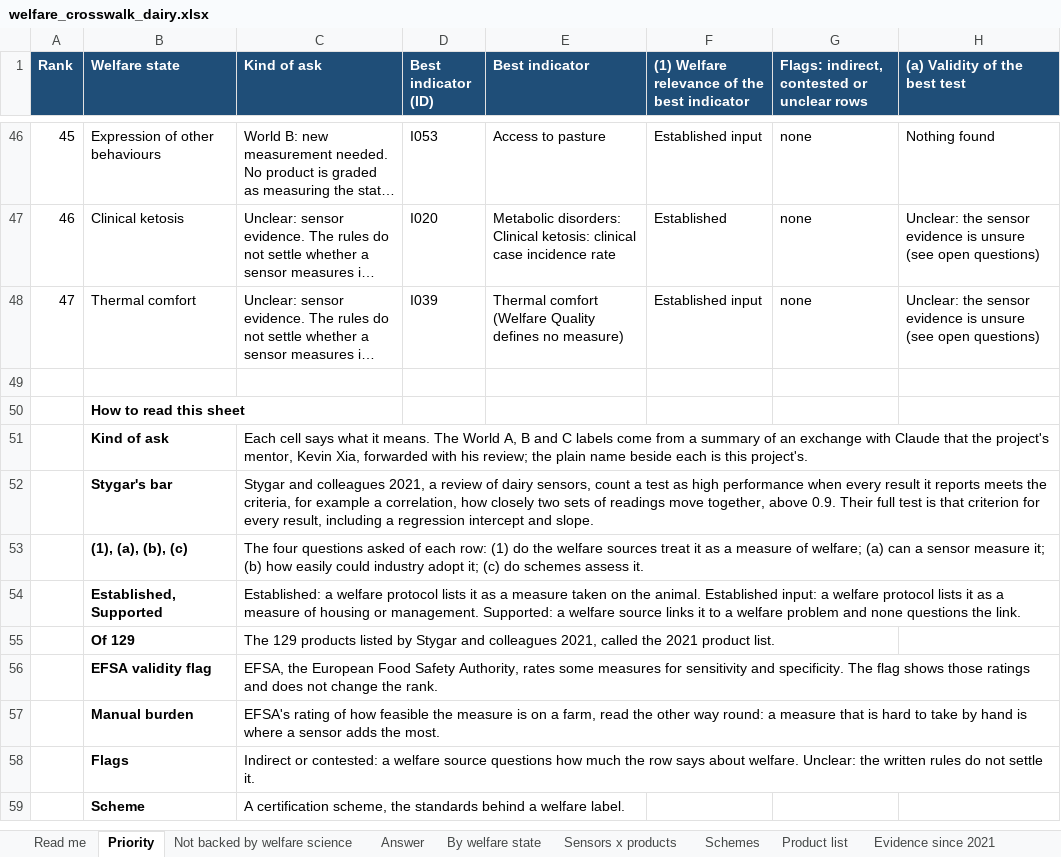
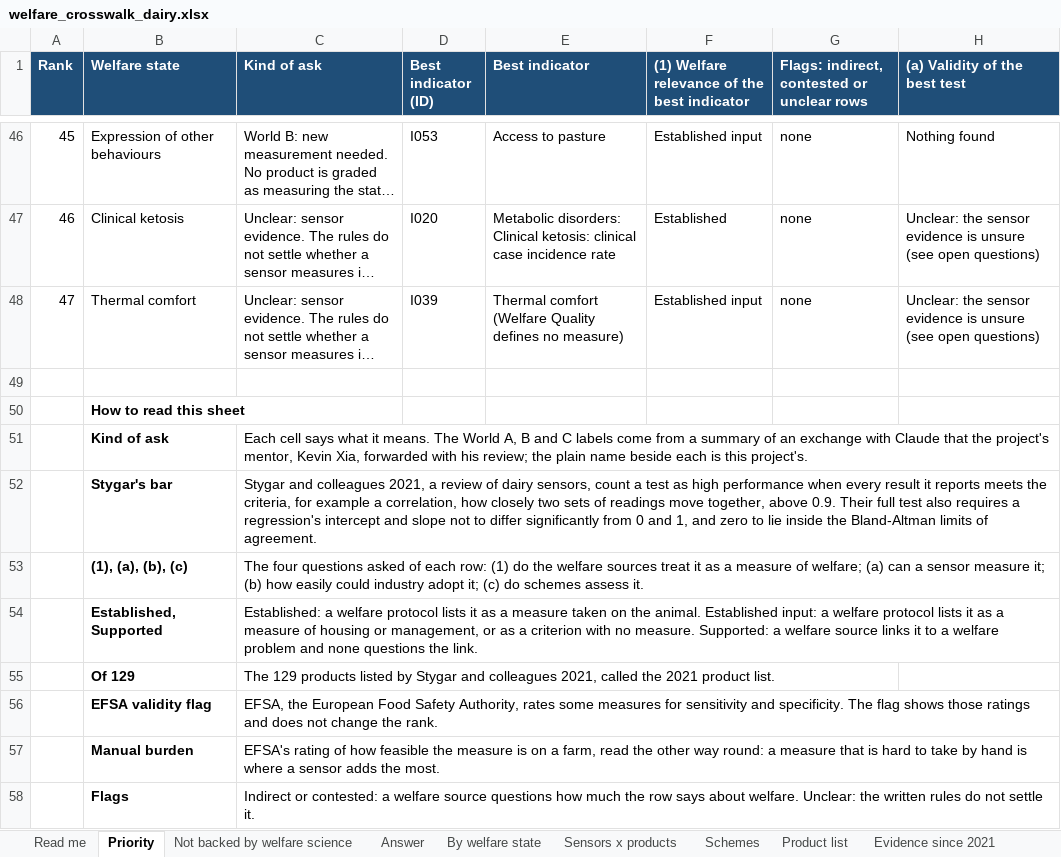
Before and after one commit to NewAi25/welfare-crosswalk, an Excel workbook: 4_output/welfare_crosswalk_dairy.xlsx, sheet Priority, drawn as a sheet; only a part is shown, gaps mark what is left out; the shorter side is filled out with more unchanged rows; long unchanged cells end in …; values as stored, in another font and other column widths than the file's, no borders; the diff names each change by its address in the sheet, - before the commit and + after, or states it on an @@ line.

```diff
--- a/4_output/welfare_crosswalk_dairy.xlsx (sheet Priority)
+++ b/4_output/welfare_crosswalk_dairy.xlsx (sheet Priority)
-C52 (Kind of ask): …full test is that criterion for every result, including a regression intercept and slope.
+C52 (Kind of ask): …full test also requires a regression's intercept and slope not to differ significantly from 0 and 1, and zero to lie inside the Bland-Altman limits of agreement.
-C54 (Kind of ask): …housing or management. Supported: a…
+C54 (Kind of ask): …housing or management, or as a criterion with no measure. Supported: a…
```
Also changed, not shown: 2 other files.
